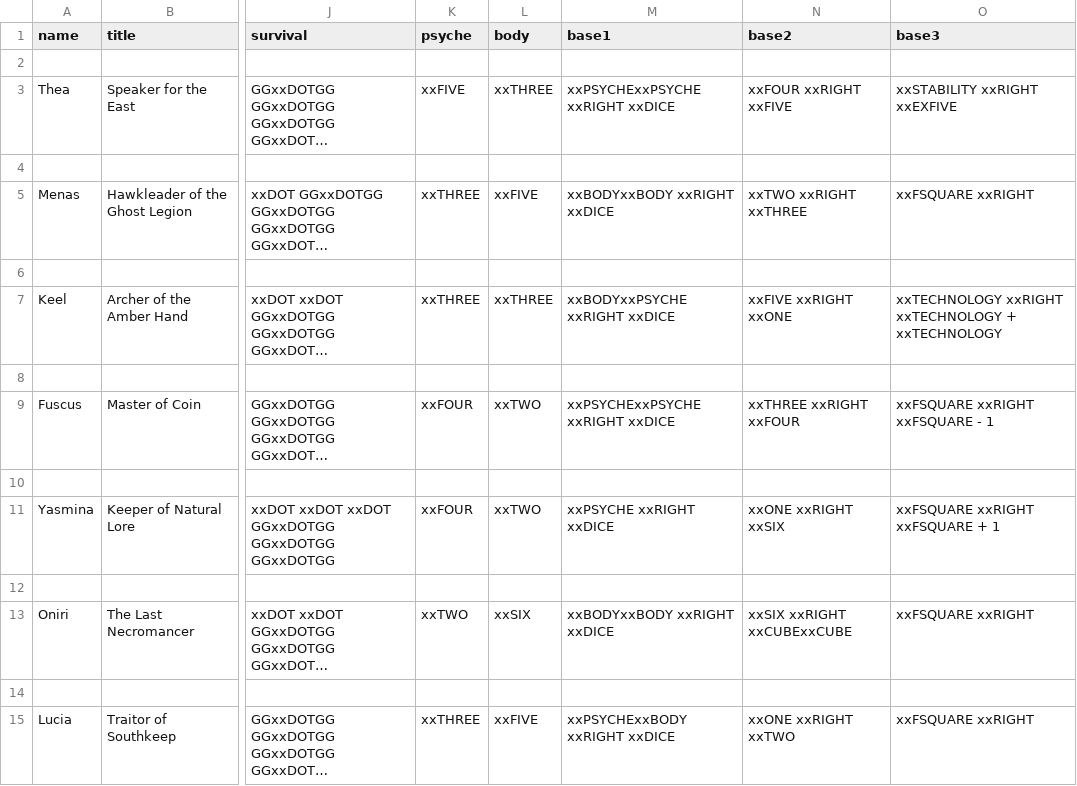
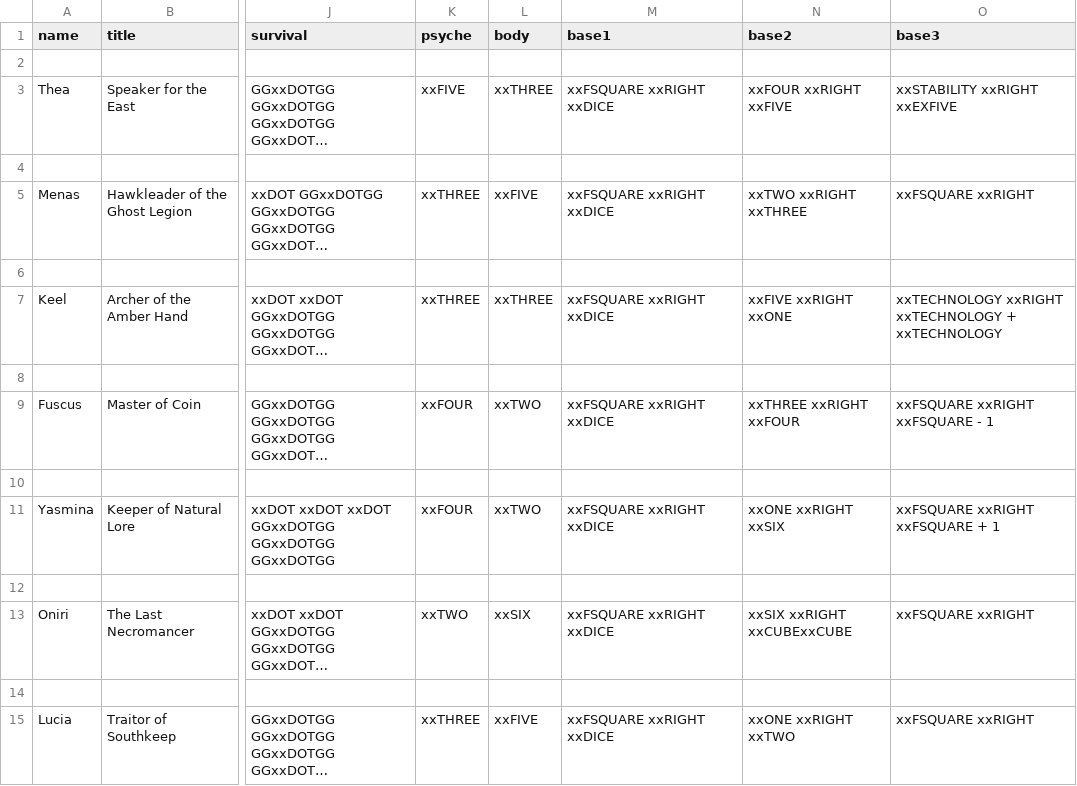
Before and after one commit to ziapeltagames/six-winters, a CSV file: csv/character-abilities.csv, drawn as a sheet; only a part is shown, gaps mark what is left out; long unchanged cells end in …; the diff names each change by its address in the sheet, - before the commit and + after, or states it on an @@ line.

```diff
--- a/csv/character-abilities.csv
+++ b/csv/character-abilities.csv
-M3 (base1): xxPSYCHExxPSYCHE xxRIGHT xxDICE
+M3 (base1): xxFSQUARE xxRIGHT xxDICE
-M5 (base1): xxBODYxxBODY xxRIGHT xxDICE
+M5 (base1): xxFSQUARE xxRIGHT xxDICE
-M7 (base1): xxBODYxxPSYCHE xxRIGHT xxDICE
+M7 (base1): xxFSQUARE xxRIGHT xxDICE
-M9 (base1): xxPSYCHExxPSYCHE xxRIGHT xxDICE
+M9 (base1): xxFSQUARE xxRIGHT xxDICE
-M11 (base1): xxPSYCHE xxRIGHT xxDICE
+M11 (base1): xxFSQUARE xxRIGHT xxDICE
-M13 (base1): xxBODYxxBODY xxRIGHT xxDICE
+M13 (base1): xxFSQUARE xxRIGHT xxDICE
-M15 (base1): xxPSYCHExxBODY xxRIGHT xxDICE
+M15 (base1): xxFSQUARE xxRIGHT xxDICE
```
Also changed, not shown: csv/location-cards.csv, csv/obstacle-cards.csv, 8 other files.
